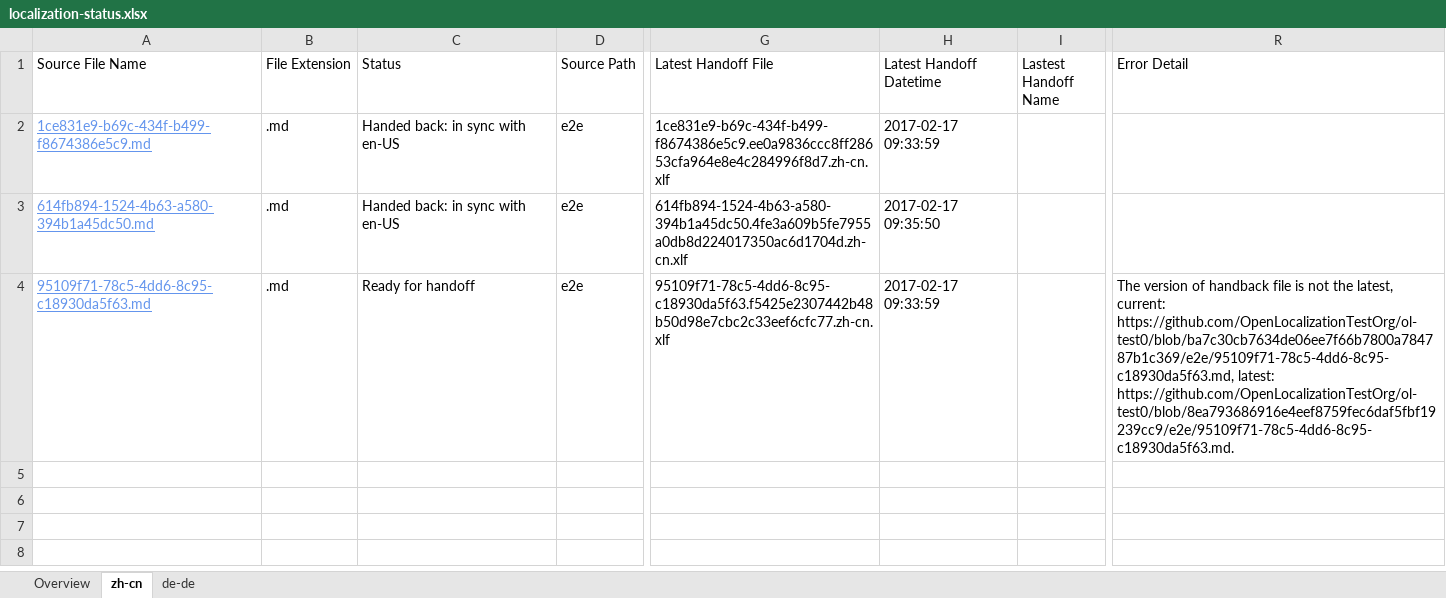
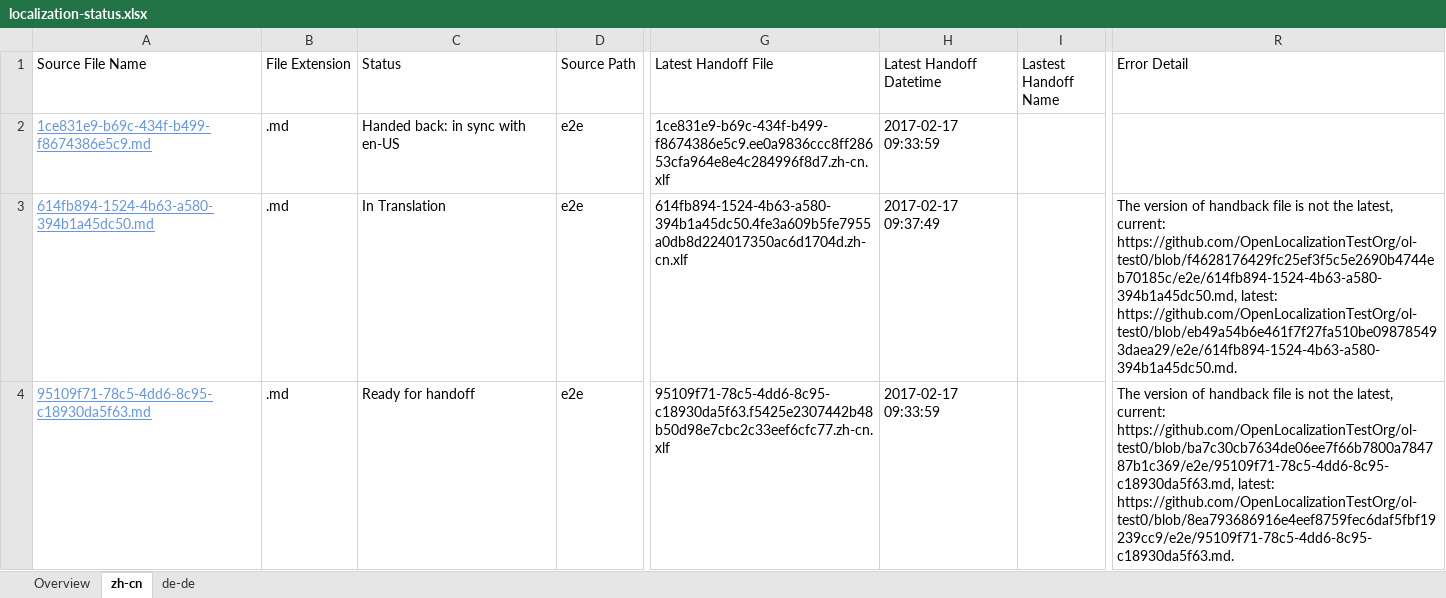
Before and after one commit to OpenLocalizationTestOrg/ol-test4-handback, an Excel workbook: ol-handback/OpenLocalizationTestOrg/ol-test0/xinjiang/localization-status.xlsx, sheet zh-cn, drawn as a sheet; only a part is shown, gaps mark what is left out; values as stored, in another font and other column widths than the file's, no borders; table styles not drawn; the diff names each change by its address in the sheet, - before the commit and + after, or states it on an @@ line.

Commit message:
Generate Report for Handoff

```diff
--- a/ol-handback/OpenLocalizationTestOrg/ol-test0/xinjiang/localization-status.xlsx (sheet zh-cn)
+++ b/ol-handback/OpenLocalizationTestOrg/ol-test0/xinjiang/localization-status.xlsx (sheet zh-cn)
-C3 (Status): Handed back: in sync with en-US
+C3 (Status): In Translation
-H3 (Latest Handoff Datetime): 2017-02-17 09:35:50
+H3 (Latest Handoff Datetime): 2017-02-17 09:37:49
-R3 (Error Detail): (empty)
+R3 (Error Detail): The version of handback file is not the latest, current: https://github.com/OpenLocalizationTestOrg/ol-test0/blob/f4628176429fc25ef3f5c5e2690b4744eb70185c/e2e/614fb894-1524-4b63-a580-394b1a45dc50.md, latest: https://github.com/OpenLocalizationTestOrg/ol-test0/blob/eb49a54b6e461f7f27fa510be098785493daea29/e2e/614fb894-1524-4b63-a580-394b1a45dc50.md.
```
Also changed, not shown: sheet Overview, sheet de-de.
